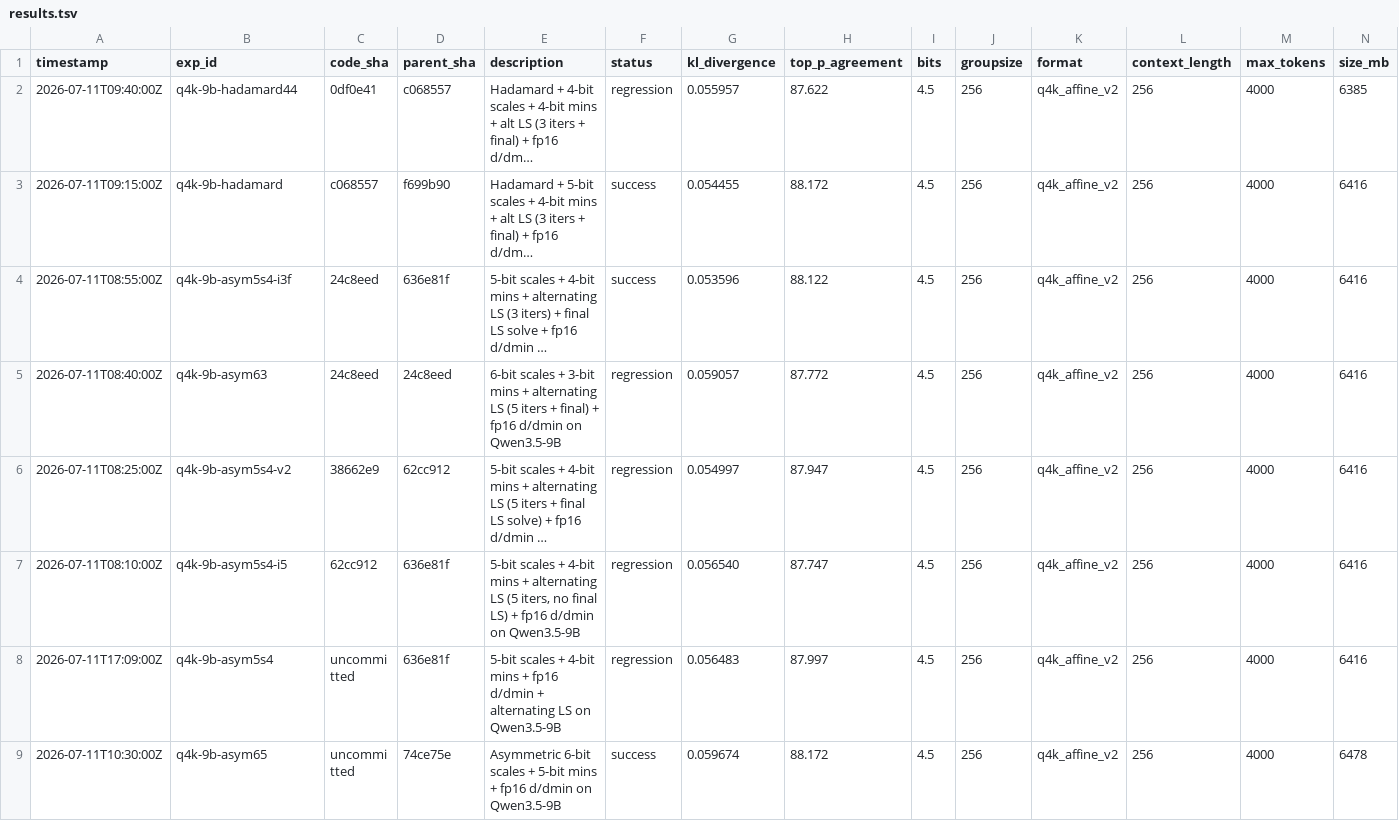
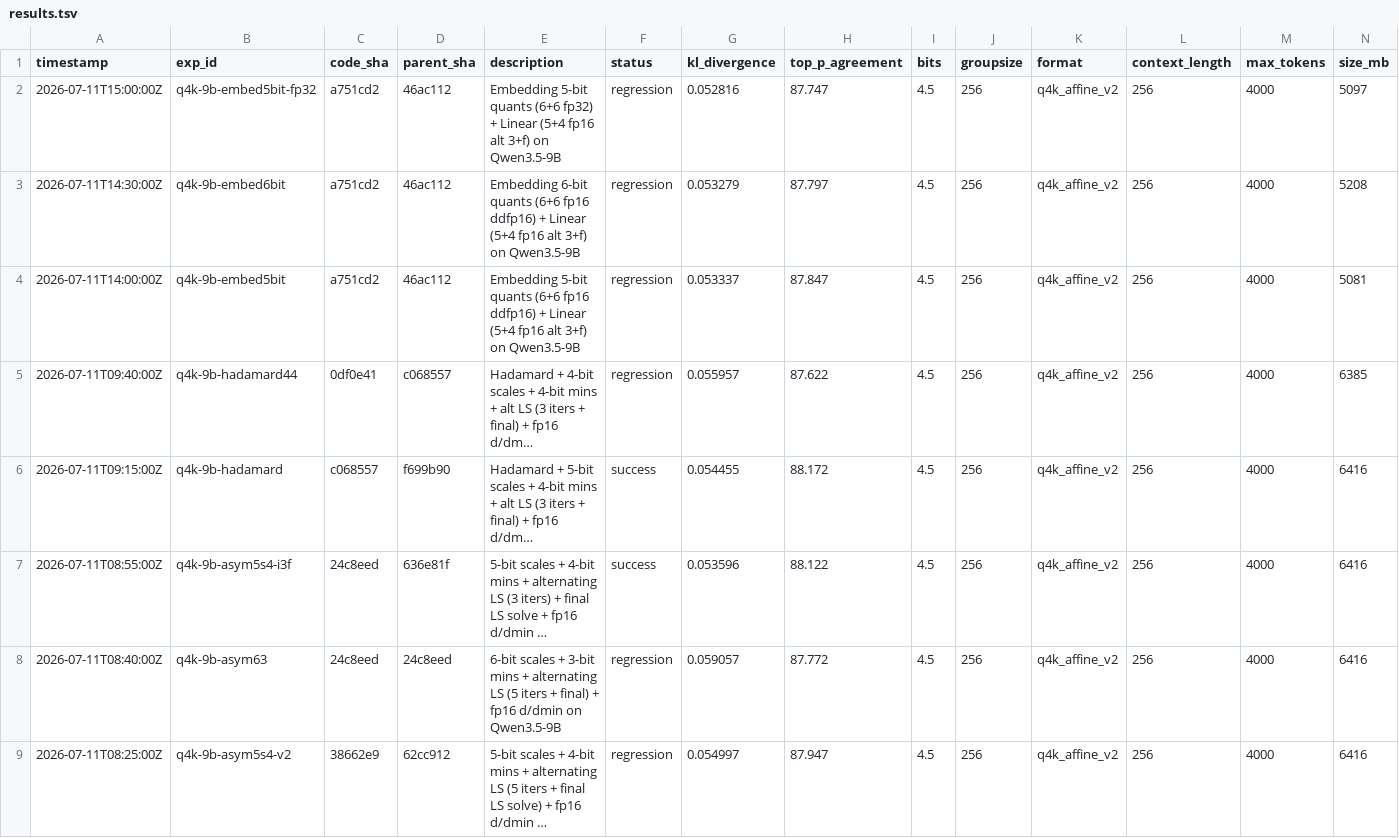
Before and after one commit to vektorprime/AutoQuant, a TSV file: results.tsv, drawn as a sheet; only a part is shown; the shorter side is filled out with more unchanged rows; long unchanged cells end in …; rows hold the shown columns only; the diff names each change by its address in the sheet, - before the commit and + after, or states it on an @@ line.

Commit message:
Record embed5bit/6bit experiments: all regression (Top-P 87.75-87.85, below 88.0%)
5-bit fp16: KL=0.053337 Top-P=87.847% Size=4.96GB
6-bit fp16: KL=0.053279 Top-P=87.797% Size=5.09GB
5-bit fp32: KL=0.052816 Top-P=87.747% Size=4.98GB

Root cause: embedding quantization Top-P loss is structural (superblock
grouping), not a function of code precision.  More quants bits improve
per-weight MSE but don't close the ~0.15-0.25% Top-P gap.

```diff
--- a/results.tsv
+++ b/results.tsv
+row 2: 2026-07-11T15:00:00Z | q4k-9b-embed5bit-fp32 | a751cd2 | 46ac112 | Embedding 5-bit quants (6+6 fp32) + Linear (5+4 fp16 alt 3+f) on Qwen3.5-9B | regression | 0.052816 | 87.747 | 4.5 | 256 | q4k_affine_v2 | 256 | 4000 | 5097
+row 3: 2026-07-11T14:30:00Z | q4k-9b-embed6bit | a751cd2 | 46ac112 | Embedding 6-bit quants (6+6 fp16 ddfp16) + Linear (5+4 fp16 alt 3+f) on Qwen3.5-9B | regression | 0.053279 | 87.797 | 4.5 | 256 | q4k_affine_v2 | 256 | 4000 | 5208
+row 4: 2026-07-11T14:00:00Z | q4k-9b-embed5bit | a751cd2 | 46ac112 | Embedding 5-bit quants (6+6 fp16 ddfp16) + Linear (5+4 fp16 alt 3+f) on Qwen3.5-9B | regression | 0.053337 | 87.847 | 4.5 | 256 | q4k_affine_v2 | 256 | 4000 | 5081
```
Also changed, not shown: 1 other file.
